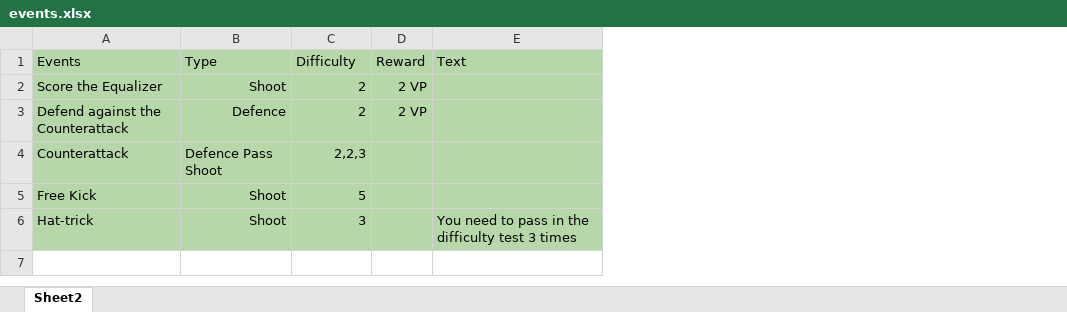
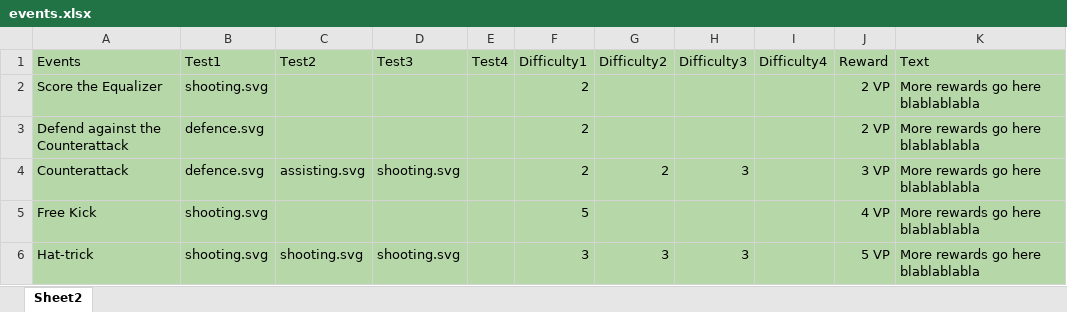
Before and after one commit to RafaelCopat/footballteam, an Excel workbook: events.xlsx, sheet Sheet2, drawn as a sheet; values as stored, in another font and other column widths than the file's, no borders; removed rows and columns are numbered as before the commit, all else as after; the diff names each change by its address in the sheet, - before the commit and + after, or states it on an @@ line.

Commit message:
adjusting events + icons

```diff
--- a/events.xlsx (sheet Sheet2)
+++ b/events.xlsx (sheet Sheet2)
-column B (Type), rows 2-6: Shoot | Defence | Defence Pass Shoot | Shoot | Shoot
+column B (Test1), rows 2-6: shooting.svg | defence.svg | defence.svg | shooting.svg | shooting.svg
+column C (Test2), rows 4-6: assisting.svg |  | shooting.svg
+column D (Test3), rows 4-6: shooting.svg |  | shooting.svg
+column E (Test4), empty
+column G (Difficulty2), rows 4-6: 2 |  | 3
+column H (Difficulty3), rows 4-6: 3 |  | 3
+column I (Difficulty4), empty
-F1: Difficulty
+F1: Difficulty1
-K2:K5 (Text): (empty)
+K2:K5 (Text): More rewards go here blablablabla
-F4 (Difficulty1): 2,2,3
+F4 (Difficulty1): 2
-J4 (Reward): (empty)
+J4 (Reward): 3 VP
-J5 (Reward): (empty)
+J5 (Reward): 4 VP
-J6 (Reward): (empty)
+J6 (Reward): 5 VP
-K6 (Text): You need to pass in the difficulty test 3 times
+K6 (Text): More rewards go here blablablabla
```
Also changed, not shown: 33 other files.
